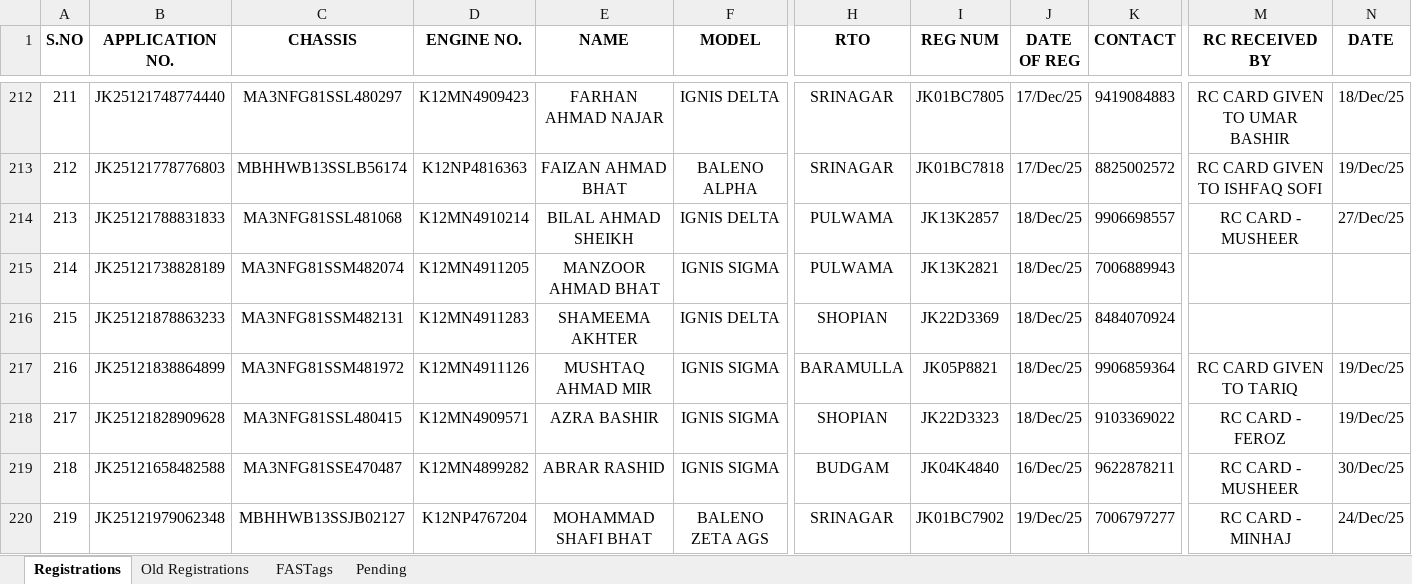
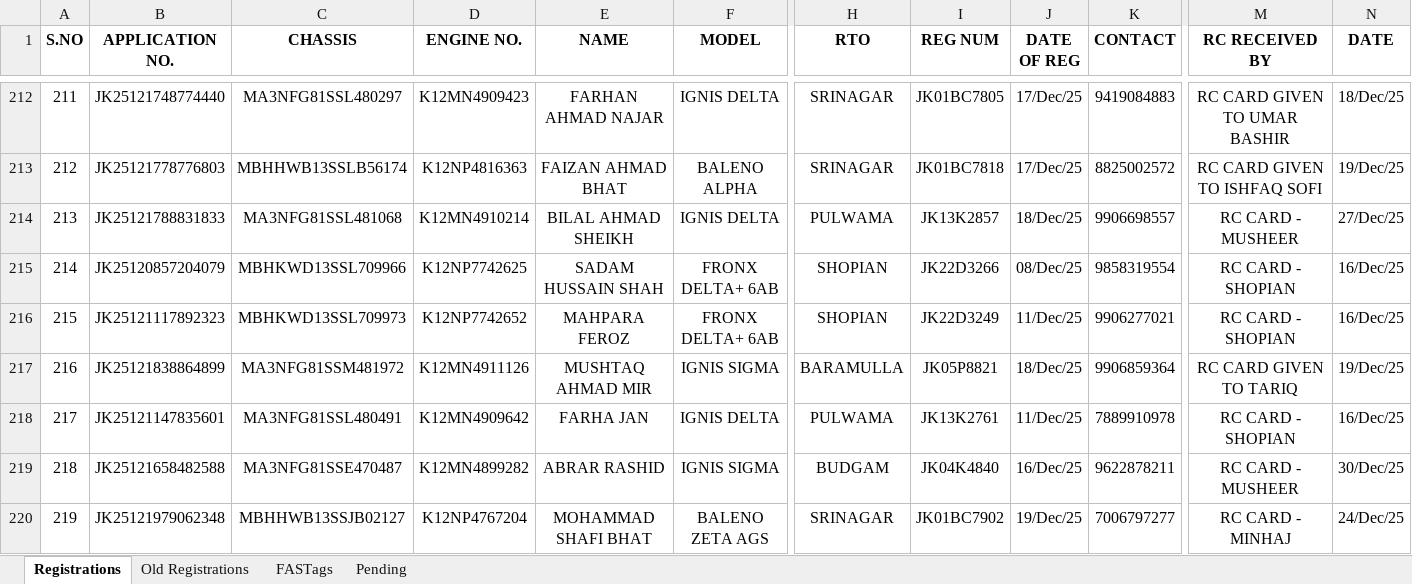
Before and after one commit to adilahmadsofi-ck/Documents, an Excel workbook: RegistrationsFile.xlsx, sheet Registrations, drawn as a sheet; only a part is shown, gaps mark what is left out; values as stored, in another font and other column widths than the file's, no borders; conditional formats and table styles not drawn; the diff covers the shown part only; the diff names each change by its address in the sheet, - before the commit and + after, or states it on an @@ line.

Commit message:
Update RegistrationsFile.xlsx

```diff
--- a/RegistrationsFile.xlsx (sheet Registrations)
+++ b/RegistrationsFile.xlsx (sheet Registrations)
-B215 (APPLICATION NO.): JK25121738828189
+B215 (APPLICATION NO.): JK25120857204079
-C215 (CHASSIS): MA3NFG81SSM482074
+C215 (CHASSIS): MBHKWD13SSL709966
-D215 (ENGINE NO.): K12MN4911205
+D215 (ENGINE NO.): K12NP7742625
-E215 (NAME): MANZOOR AHMAD BHAT
+E215 (NAME): SADAM HUSSAIN SHAH
-F215 (MODEL): IGNIS SIGMA
+F215 (MODEL): FRONX DELTA+ 6AB
-H215 (RTO): PULWAMA
+H215 (RTO): SHOPIAN
-I215 (REG NUM): JK13K2821
+I215 (REG NUM): JK22D3266
-J215 (DATE OF REG): 18/Dec/25
+J215 (DATE OF REG): 08/Dec/25
-K215 (CONTACT): 7006889943
+K215 (CONTACT): 9858319554
-M215:M216 (RC RECEIVED BY): (empty)
+M215:M216 (RC RECEIVED BY): RC CARD - SHOPIAN
-N215:N216 (DATE): (empty)
+N215:N216 (DATE): 16/Dec/25
-B216 (APPLICATION NO.): JK25121878863233
+B216 (APPLICATION NO.): JK25121117892323
-C216 (CHASSIS): MA3NFG81SSM482131
+C216 (CHASSIS): MBHKWD13SSL709973
-D216 (ENGINE NO.): K12MN4911283
+D216 (ENGINE NO.): K12NP7742652
-E216 (NAME): SHAMEEMA AKHTER
+E216 (NAME): MAHPARA FEROZ
-F216 (MODEL): IGNIS DELTA
+F216 (MODEL): FRONX DELTA+ 6AB
-I216 (REG NUM): JK22D3369
+I216 (REG NUM): JK22D3249
-J216 (DATE OF REG): 18/Dec/25
+J216 (DATE OF REG): 11/Dec/25
-K216 (CONTACT): 8484070924
+K216 (CONTACT): 9906277021
-B218 (APPLICATION NO.): JK25121828909628
+B218 (APPLICATION NO.): JK25121147835601
-C218 (CHASSIS): MA3NFG81SSL480415
+C218 (CHASSIS): MA3NFG81SSL480491
-D218 (ENGINE NO.): K12MN4909571
+D218 (ENGINE NO.): K12MN4909642
-E218 (NAME): AZRA BASHIR
+E218 (NAME): FARHA JAN
-F218 (MODEL): IGNIS SIGMA
+F218 (MODEL): IGNIS DELTA
-H218 (RTO): SHOPIAN
+H218 (RTO): PULWAMA
-I218 (REG NUM): JK22D3323
+I218 (REG NUM): JK13K2761
-J218 (DATE OF REG): 18/Dec/25
+J218 (DATE OF REG): 11/Dec/25
-K218 (CONTACT): 9103369022
+K218 (CONTACT): 7889910978
-M218 (RC RECEIVED BY): RC CARD - FEROZ
+M218 (RC RECEIVED BY): RC CARD - SHOPIAN
-N218 (DATE): 19/Dec/25
+N218 (DATE): 16/Dec/25
```
Also changed, not shown: 154 edited cells elsewhere in this sheet, sheet FASTags.
